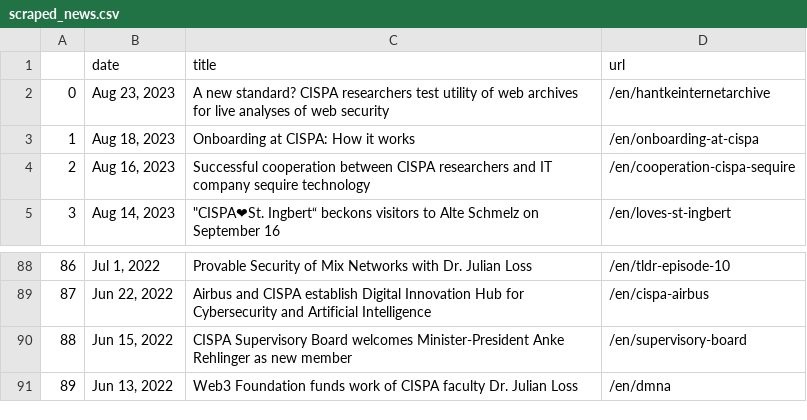
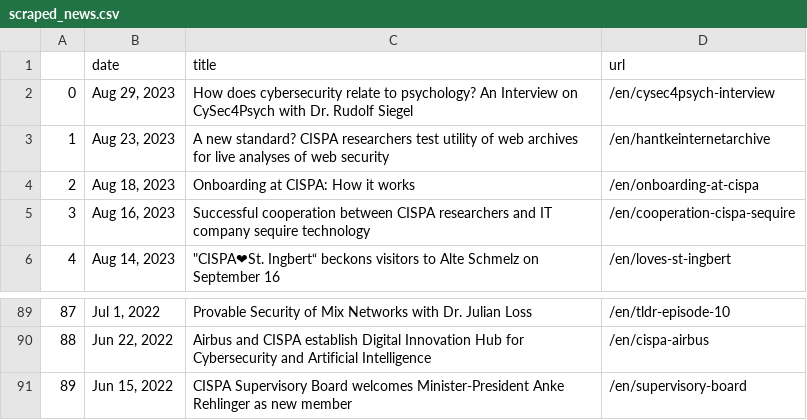
Before and after one commit to gbolduan/data_harvest, a CSV file: scraped_news.csv, drawn as a sheet; only a part is shown, gaps mark what is left out; removed rows and columns are numbered as before the commit, all else as after; the diff names each change by its address in the sheet, - before the commit and + after, or states it on an @@ line.

```diff
--- a/scraped_news.csv
+++ b/scraped_news.csv
+row 2: 0 | Aug 29, 2023 | How does cybersecurity relate to psychology? An Interview on CySec4Psych with Dr. Rudolf Siegel | /en/cysec4psych-interview
@@ column A renumbered between rows 3 and 91 @@
-row 91: 89 | Jun 13, 2022 | Web3 Foundation funds work of CISPA faculty Dr. Julian Loss | /en/dmna
```
